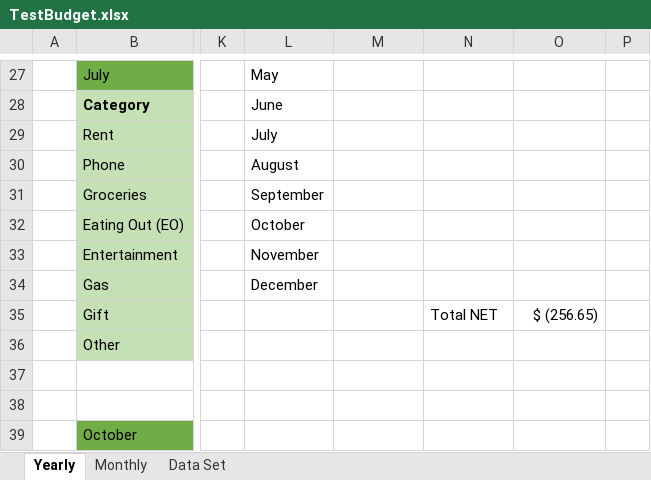
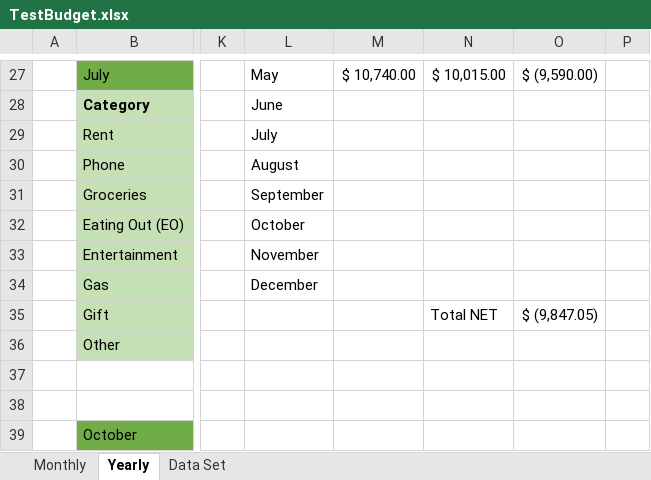
Before and after one commit to rflynn523/BudgetGUI, an Excel workbook: TestBudget.xlsx, sheet Yearly, drawn as a sheet; only a part is shown, gaps mark what is left out; values as stored, in another font and other column widths than the file's, no borders; charts and pictures not drawn; the diff covers the shown part only; the diff names each change by its address in the sheet, - before the commit and + after, or states it on an @@ line.

```diff
--- a/TestBudget.xlsx (sheet Yearly)
+++ b/TestBudget.xlsx (sheet Yearly)
@@ sheet tab order changed: Monthly | Yearly | Data Set @@
-M27: (empty)
+M27: $ 10,740.00
-N27: (empty)
+N27: $ 10,015.00
-O27: (empty)
+O27: $ (9,590.00)
-O35: $ (256.65)
+O35: $ (9,847.05)
```
Also changed, not shown: 2 added rows, 2 removed rows and 32 edited cells elsewhere in this sheet, sheet Monthly, sheet Data Set, formulas that keep their value, charts or pictures, 8 other files.
